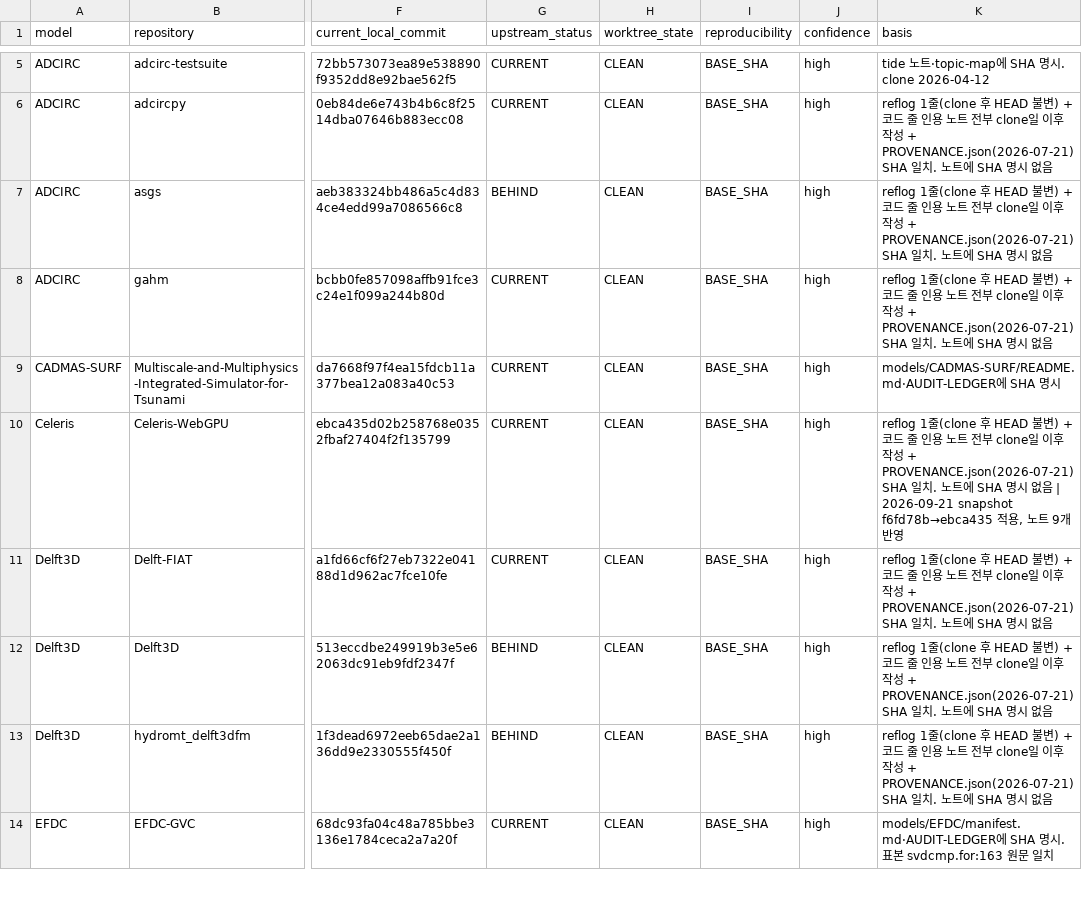
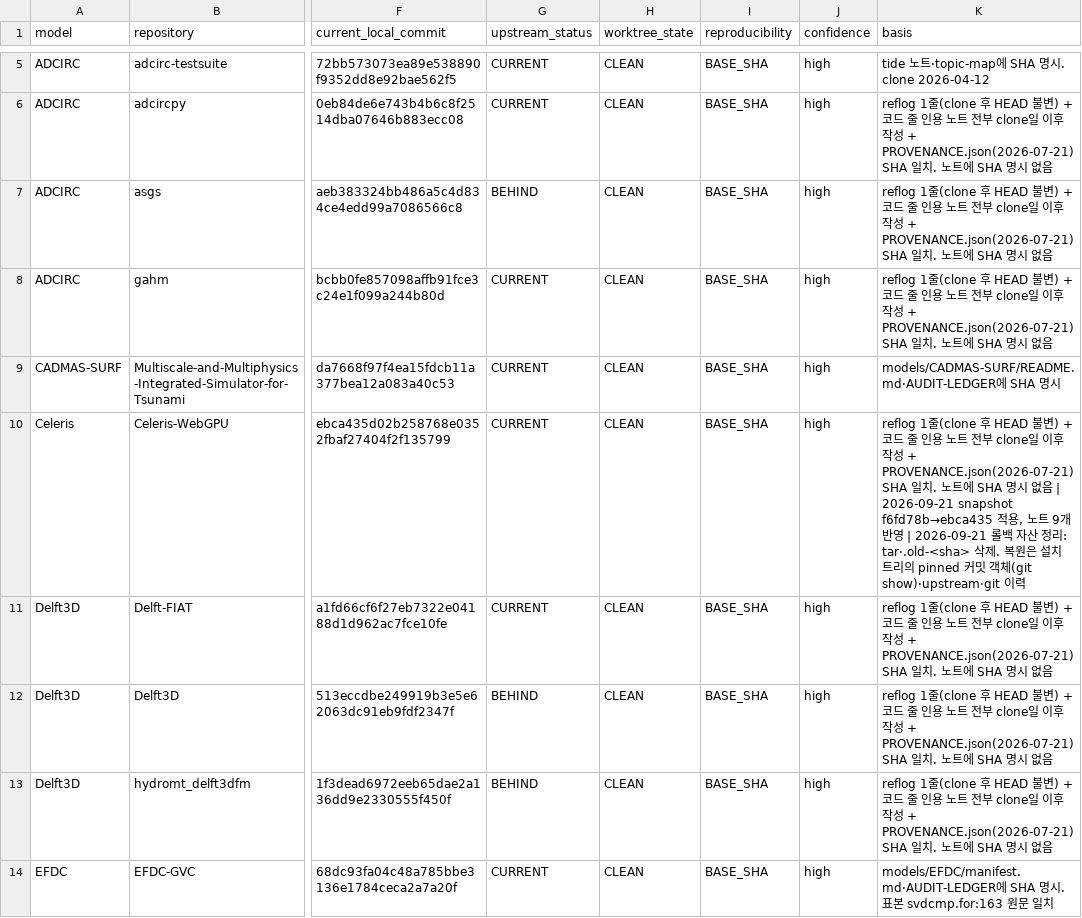
Before and after one commit to firesinger82/coastal-wiki, a CSV file: _staging/source-snapshots-20260919/provenance-final.csv, drawn as a sheet; only a part is shown, gaps mark what is left out; the diff covers the shown part only; the diff names each change by its address in the sheet, - before the commit and + after, or states it on an @@ line.

```diff
--- a/_staging/source-snapshots-20260919/provenance-final.csv
+++ b/_staging/source-snapshots-20260919/provenance-final.csv
-K10 (basis): …개 반영
+K10 (basis): …개 반영 | 2026-09-21 롤백 자산 정리: tar·.old-<sha> 삭제. 복원은 설치 트리의 pinned 커밋 객체(git show)·upstream·git 이력
```
Also changed, not shown: 5 edited cells elsewhere in this file, 1 other file.
